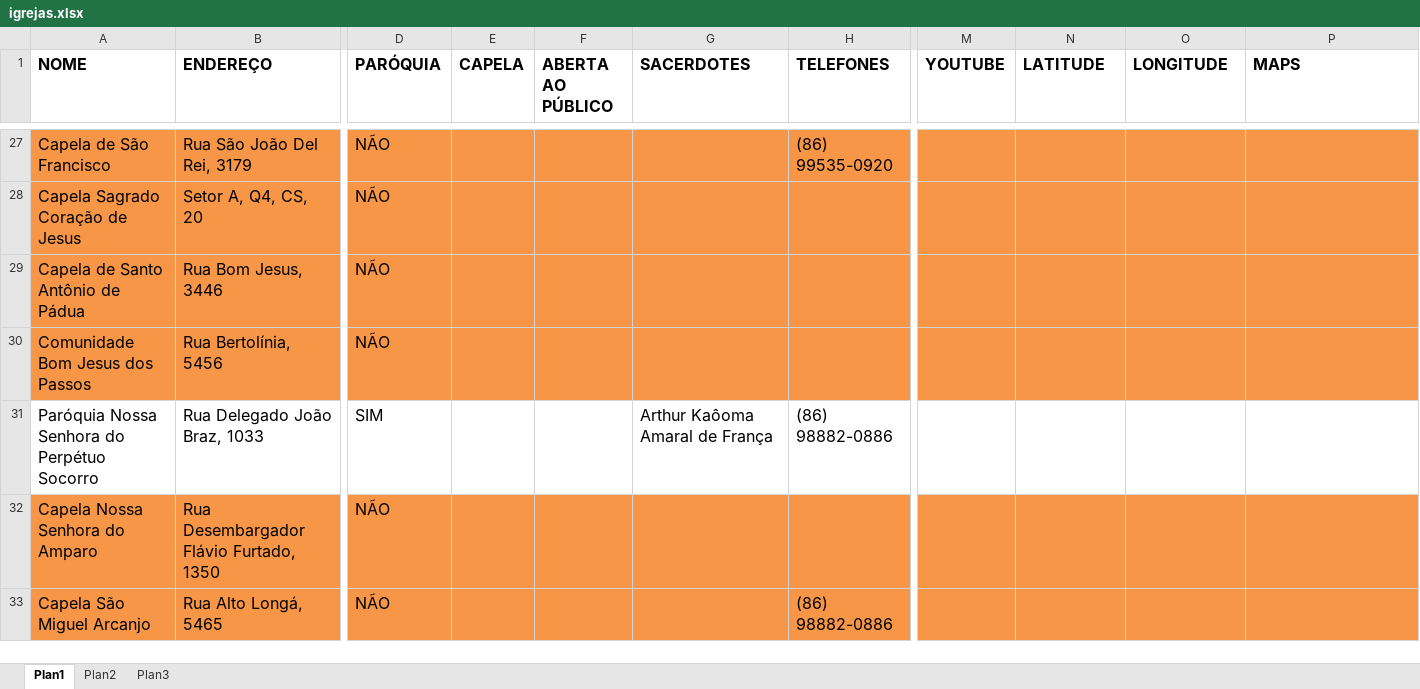
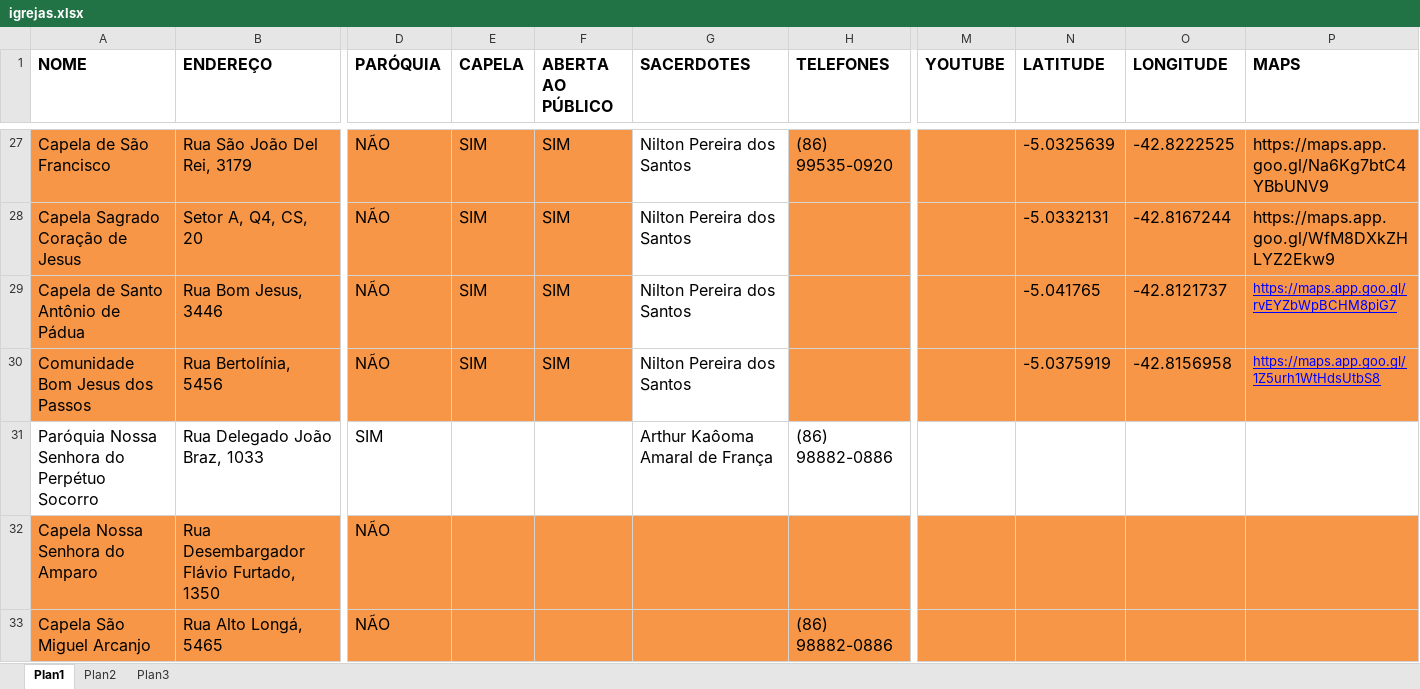
Before and after one commit to willianjonhy05/Missa-em-Teresina, an Excel workbook: igrejas.xlsx, sheet Plan1, drawn as a sheet; only a part is shown, gaps mark what is left out; values as stored, in another font and other column widths than the file's, no borders; the diff covers the shown part only; the diff names each change by its address in the sheet, - before the commit and + after, or states it on an @@ line.

```diff
--- a/igrejas.xlsx (sheet Plan1)
+++ b/igrejas.xlsx (sheet Plan1)
-E27:E30 (CAPELA): (empty)
+E27:E30 (CAPELA): SIM
-F27:F30 (ABERTA AO PÚBLICO): (empty)
+F27:F30 (ABERTA AO PÚBLICO): SIM
-G27:G30 (SACERDOTES): (empty)
+G27:G30 (SACERDOTES): Nilton Pereira dos Santos
-G27:G30 fill: #F79646
+G27:G30 fill: none
-N27 (LATITUDE): (empty)
+N27 (LATITUDE): -5.0325639
-O27 (LONGITUDE): (empty)
+O27 (LONGITUDE): -42.8222525
-P27 (MAPS): (empty)
+P27 (MAPS): https://maps.app.goo.gl/Na6Kg7btC4YBbUNV9
-N28 (LATITUDE): (empty)
+N28 (LATITUDE): -5.0332131
-O28 (LONGITUDE): (empty)
+O28 (LONGITUDE): -42.8167244
-P28 (MAPS): (empty)
+P28 (MAPS): https://maps.app.goo.gl/WfM8DXkZHLYZ2Ekw9
-N29 (LATITUDE): (empty)
+N29 (LATITUDE): -5.041765
-O29 (LONGITUDE): (empty)
+O29 (LONGITUDE): -42.8121737
-P29 (MAPS): (empty)
+P29 (MAPS): https://maps.app.goo.gl/rvEYZbWpBCHM8piG7
-N30 (LATITUDE): (empty)
+N30 (LATITUDE): -5.0375919
-O30 (LONGITUDE): (empty)
+O30 (LONGITUDE): -42.8156958
-P30 (MAPS): (empty)
+P30 (MAPS): https://maps.app.goo.gl/1Z5urh1WtHdsUtbS8
```
Also changed, not shown: 1 added row, 1 removed row, 63 edited cells and cell formats elsewhere in this sheet, 7 other files.
